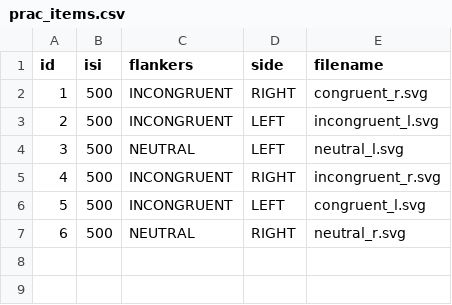
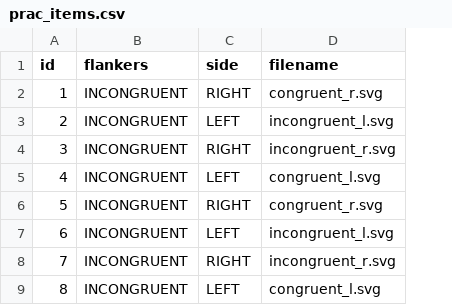
Before and after one commit to UiL-OTS-labs/ZEP2-fishy-flanker, a CSV file: old/stimuli/prac_items.csv, drawn as a sheet; removed rows and columns are numbered as before the commit, all else as after; the diff names each change by its address in the sheet, - before the commit and + after, or states it on an @@ line.

```diff
--- a/old/stimuli/prac_items.csv
+++ b/old/stimuli/prac_items.csv
-column B (isi), rows 2-3: 500 | 500; rows 5-7: all 500
-row 4: 3 | 500 | NEUTRAL | LEFT | neutral_l.svg
@@ column A (id) renumbered between rows 4 and 6 @@
-B6 (flankers): NEUTRAL
+B6 (flankers): INCONGRUENT
-D6 (filename): neutral_r.svg
+D6 (filename): congruent_r.svg
+row 7: 6 | INCONGRUENT | LEFT | incongruent_l.svg
+row 8: 7 | INCONGRUENT | RIGHT | incongruent_r.svg
+row 9: 8 | INCONGRUENT | LEFT | congruent_l.svg
```
Also changed, not shown: old/stimuli/test_items.csv, 3 other files.
